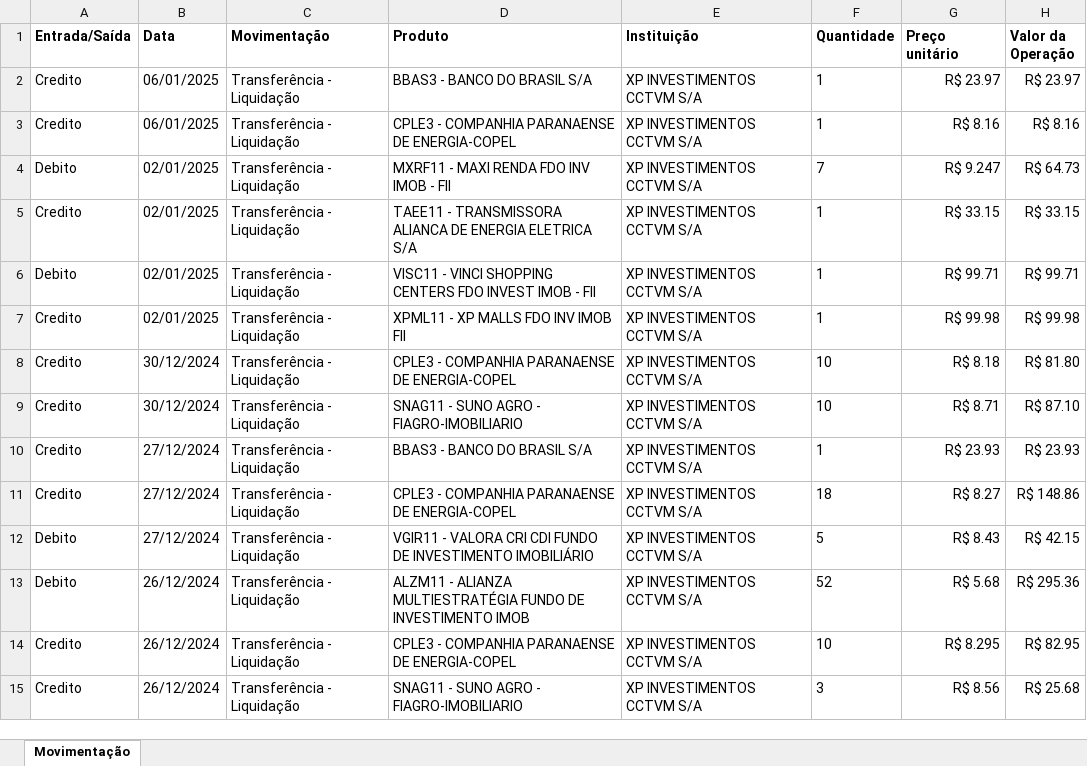
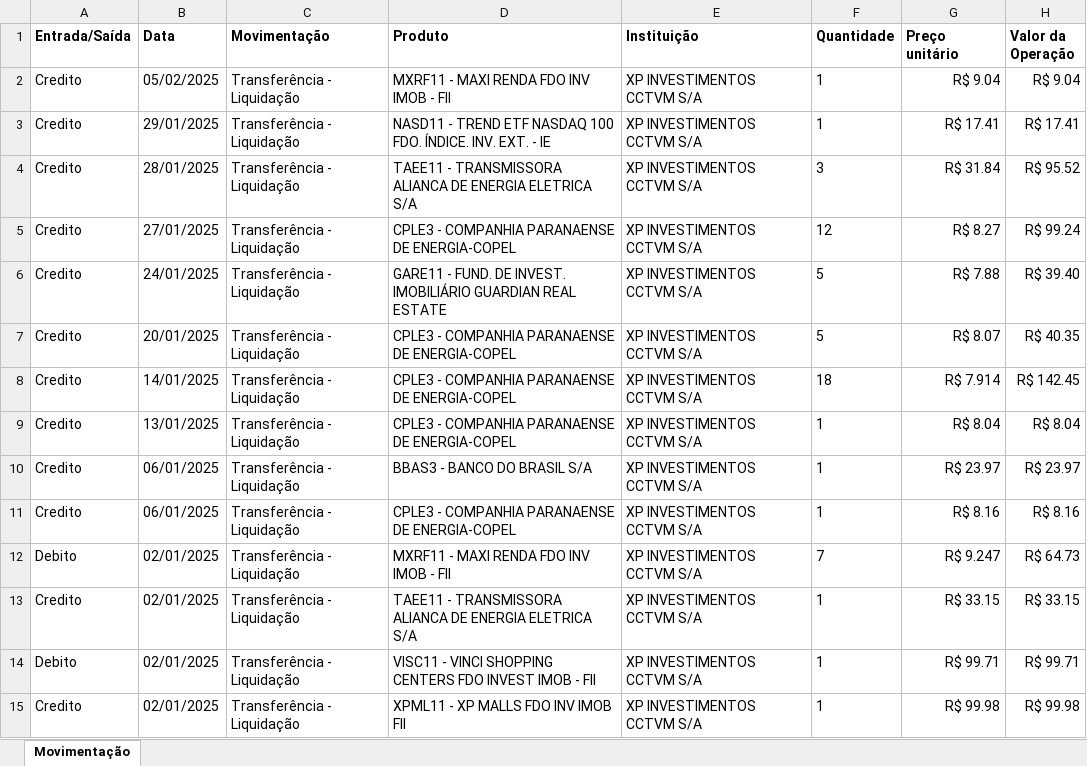
Before and after one commit to EudesLima224/atualizador-investidor10, an Excel workbook: movimentacoes.xlsx, sheet Movimentação, drawn as a sheet; only a part is shown; the shorter side is filled out with more unchanged rows; values as stored, in another font and other column widths than the file's, no borders; the diff covers the shown part only; the diff names each change by its address in the sheet, - before the commit and + after, or states it on an @@ line.

```diff
--- a/movimentacoes.xlsx (sheet Movimentação)
+++ b/movimentacoes.xlsx (sheet Movimentação)
+row 2: Credito | 05/02/2025 | Transferência - Liquidação | MXRF11 - MAXI RENDA FDO INV IMOB - FII | XP INVESTIMENTOS CCTVM S/A | 1 | R$ 9.04 | R$ 9.04
+row 3: Credito | 29/01/2025 | Transferência - Liquidação | NASD11 - TREND ETF NASDAQ 100 FDO. ÍNDICE. INV. EXT. - IE | XP INVESTIMENTOS CCTVM S/A | 1 | R$ 17.41 | R$ 17.41
+row 4: Credito | 28/01/2025 | Transferência - Liquidação | TAEE11 - TRANSMISSORA ALIANCA DE ENERGIA ELETRICA S/A | XP INVESTIMENTOS CCTVM S/A | 3 | R$ 31.84 | R$ 95.52
+row 5: Credito | 27/01/2025 | Transferência - Liquidação | CPLE3 - COMPANHIA PARANAENSE DE ENERGIA-COPEL | XP INVESTIMENTOS CCTVM S/A | 12 | R$ 8.27 | R$ 99.24
+row 6: Credito | 24/01/2025 | Transferência - Liquidação | GARE11 - FUND. DE INVEST. IMOBILIÁRIO GUARDIAN REAL ESTATE | XP INVESTIMENTOS CCTVM S/A | 5 | R$ 7.88 | R$ 39.40
+row 7: Credito | 20/01/2025 | Transferência - Liquidação | CPLE3 - COMPANHIA PARANAENSE DE ENERGIA-COPEL | XP INVESTIMENTOS CCTVM S/A | 5 | R$ 8.07 | R$ 40.35
+row 8: Credito | 14/01/2025 | Transferência - Liquidação | CPLE3 - COMPANHIA PARANAENSE DE ENERGIA-COPEL | XP INVESTIMENTOS CCTVM S/A | 18 | R$ 7.914 | R$ 142.45
+row 9: Credito | 13/01/2025 | Transferência - Liquidação | CPLE3 - COMPANHIA PARANAENSE DE ENERGIA-COPEL | XP INVESTIMENTOS CCTVM S/A | 1 | R$ 8.04 | R$ 8.04
```
Also changed, not shown: 60 removed rows elsewhere in this sheet, 5 other files.
